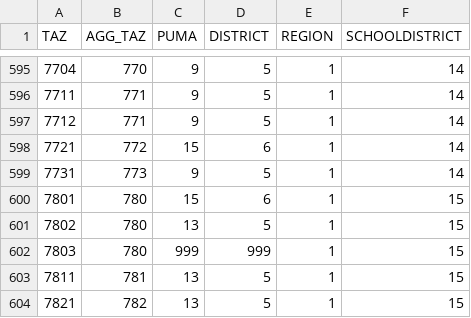
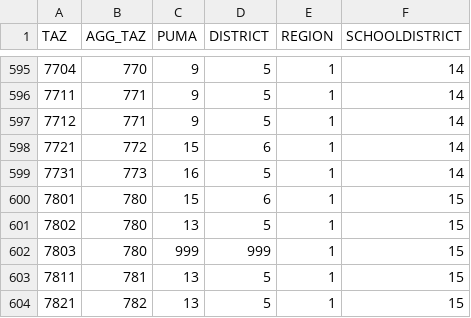
Before and after one commit to JTMPT/create_forecast_ad_hoc, a CSV file: background_files/puma2040_fixed.csv, drawn as a sheet; only a part is shown, gaps mark what is left out.

```diff
--- a/background_files/puma2040_fixed.csv
+++ b/background_files/puma2040_fixed.csv
@@ -598,3 +598,3 @@ TAZ,AGG_TAZ,PUMA,DISTRICT,REGION,SCHOOLDISTRICT
 7721,772,15,6,1,14
-7731,773,9,5,1,14
+7731,773,16,5,1,14
 7801,780,15,6,1,15
```
Also changed, not shown: background_files/puma2030_fixed.csv, background_files/puma2050_fixed.csv.
